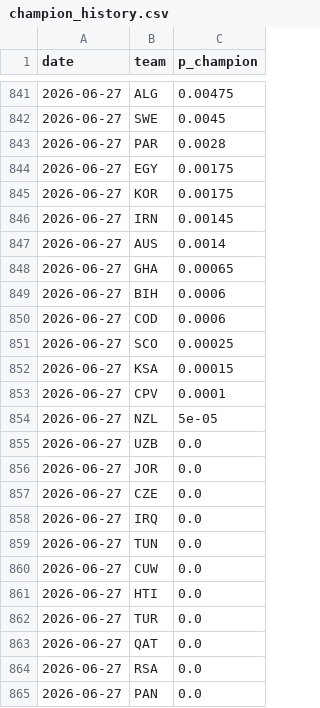
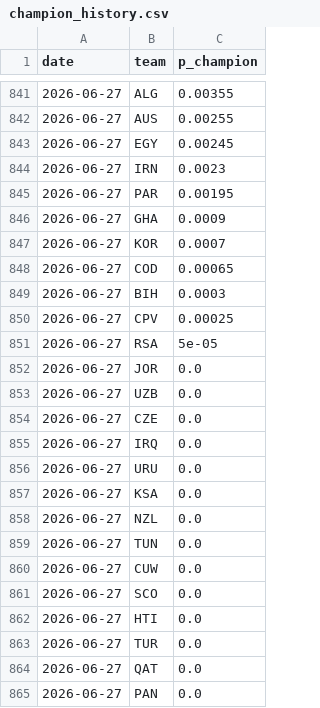
Before and after one commit to SiddharthaThakur/worldcup-iq, a CSV file: data/predictions/champion_history.csv, drawn as a sheet; only a part is shown, gaps mark what is left out; the diff covers the shown part only.

```diff
--- a/data/predictions/champion_history.csv
+++ b/data/predictions/champion_history.csv
@@ -841,21 +841,22 @@ date,team,p_champion
-2026-06-27,ALG,0.00475
-2026-06-27,SWE,0.0045
-2026-06-27,PAR,0.0028
-2026-06-27,EGY,0.00175
-2026-06-27,KOR,0.00175
-2026-06-27,IRN,0.00145
-2026-06-27,AUS,0.0014
-2026-06-27,GHA,0.00065
-2026-06-27,BIH,0.0006
-2026-06-27,COD,0.0006
-2026-06-27,SCO,0.00025
-2026-06-27,KSA,0.00015
-2026-06-27,CPV,0.0001
-2026-06-27,NZL,5e-05
+2026-06-27,ALG,0.00355
+2026-06-27,AUS,0.00255
+2026-06-27,EGY,0.00245
+2026-06-27,IRN,0.0023
+2026-06-27,PAR,0.00195
+2026-06-27,GHA,0.0009
+2026-06-27,KOR,0.0007
+2026-06-27,COD,0.00065
+2026-06-27,BIH,0.0003
+2026-06-27,CPV,0.00025
+2026-06-27,RSA,5e-05
+2026-06-27,JOR,0.0
 2026-06-27,UZB,0.0
-2026-06-27,JOR,0.0
 2026-06-27,CZE,0.0
 2026-06-27,IRQ,0.0
+2026-06-27,URU,0.0
+2026-06-27,KSA,0.0
+2026-06-27,NZL,0.0
 2026-06-27,TUN,0.0
 2026-06-27,CUW,0.0
+2026-06-27,SCO,0.0
 2026-06-27,HTI,0.0
@@ -863,3 +864,2 @@ date,team,p_champion
 2026-06-27,QAT,0.0
-2026-06-27,RSA,0.0
 2026-06-27,PAN,0.0
```
Also changed, not shown: 3 added rows, 3 removed rows and 26 edited cells elsewhere in this file, 2 other files.
